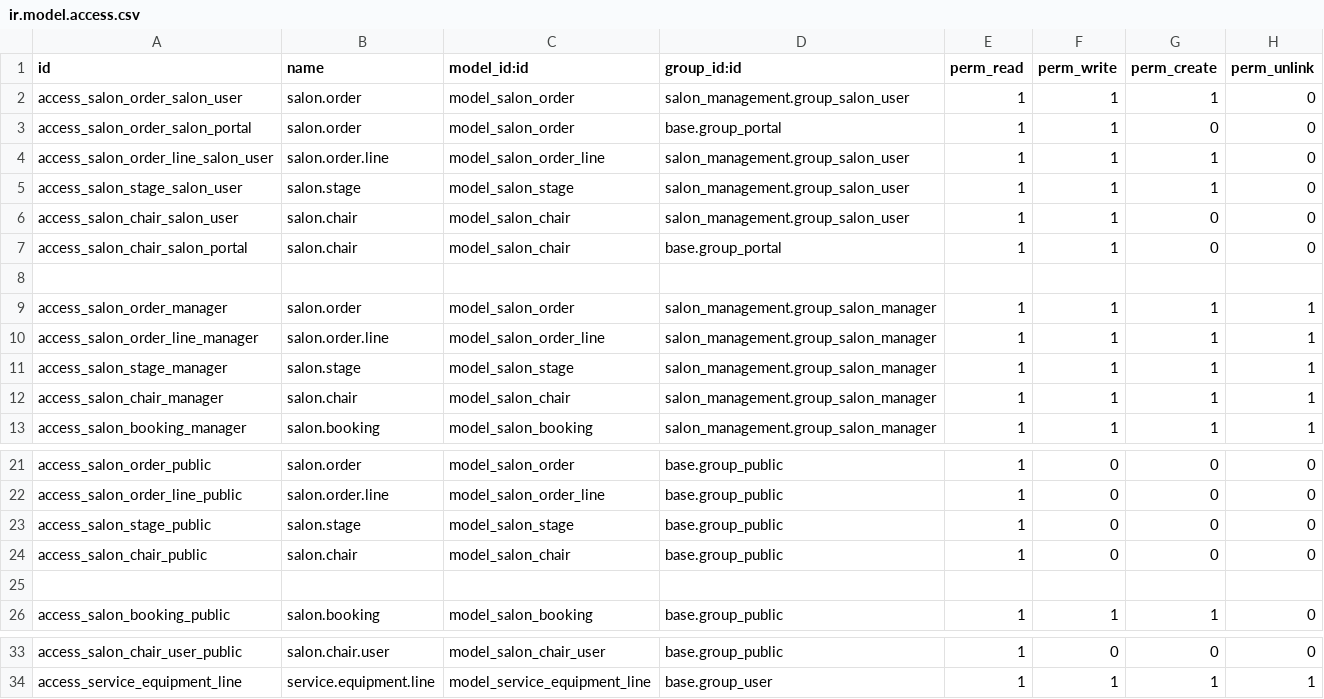
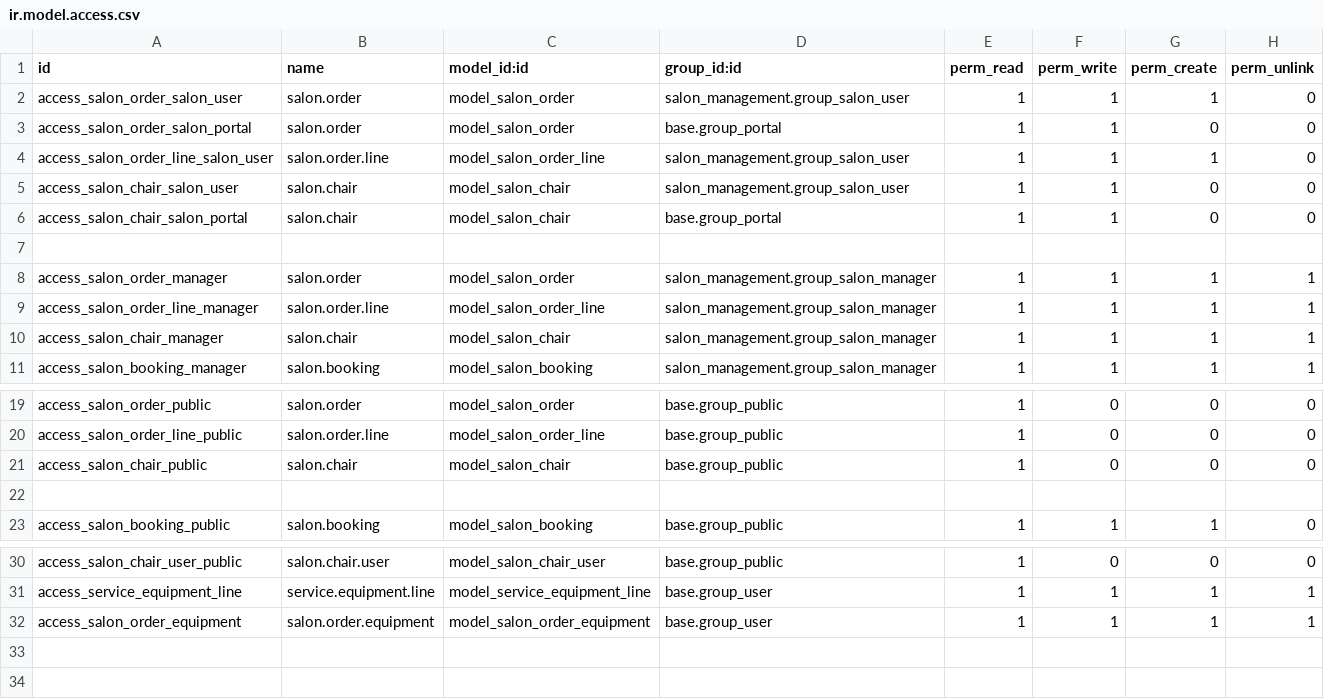
Before and after one commit to HISHAMCHOKLY/Ayush, a CSV file: salon_management/security/ir.model.access.csv, drawn as a sheet; only a part is shown, gaps mark what is left out; removed rows and columns are numbered as before the commit, all else as after; the diff names each change by its address in the sheet, - before the commit and + after, or states it on an @@ line.

```diff
--- a/salon_management/security/ir.model.access.csv
+++ b/salon_management/security/ir.model.access.csv
-row 5: access_salon_stage_salon_user | salon.stage | model_salon_stage | salon_management.group_salon_user | 1 | 1 | 1 | 0
-row 11: access_salon_stage_manager | salon.stage | model_salon_stage | salon_management.group_salon_manager | 1 | 1 | 1 | 1
-row 23: access_salon_stage_public | salon.stage | model_salon_stage | base.group_public | 1 | 0 | 0 | 0
+row 32: access_salon_order_equipment | salon.order.equipment | model_salon_order_equipment | base.group_user | 1 | 1 | 1 | 1
```
Also changed, not shown: 14 other files.
